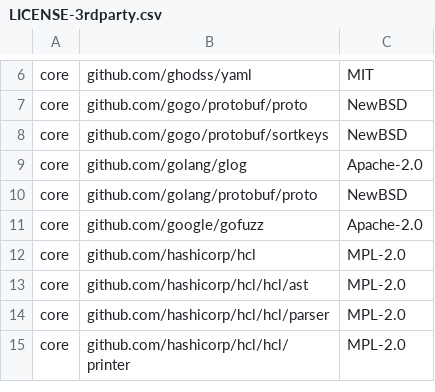
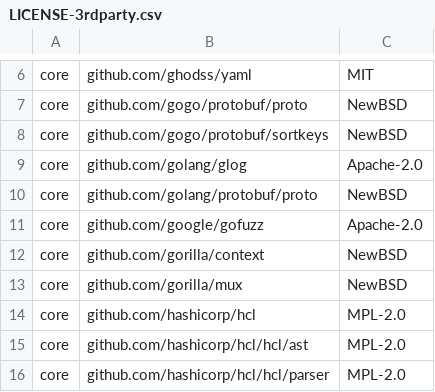
Before and after one commit to JulienBalestra/kube-csr, a CSV file: LICENSE-3rdparty.csv, drawn as a sheet; only a part is shown, gaps mark what is left out; the shorter side is filled out with more unchanged rows.

```diff
--- a/LICENSE-3rdparty.csv
+++ b/LICENSE-3rdparty.csv
@@ -11,2 +11,4 @@ core,"github.com/golang/protobuf/proto",NewBSD
 core,"github.com/google/gofuzz",Apache-2.0
+core,"github.com/gorilla/context",NewBSD
+core,"github.com/gorilla/mux",NewBSD
 core,"github.com/hashicorp/hcl",MPL-2.0
```
Also changed, not shown: 19 other files.
